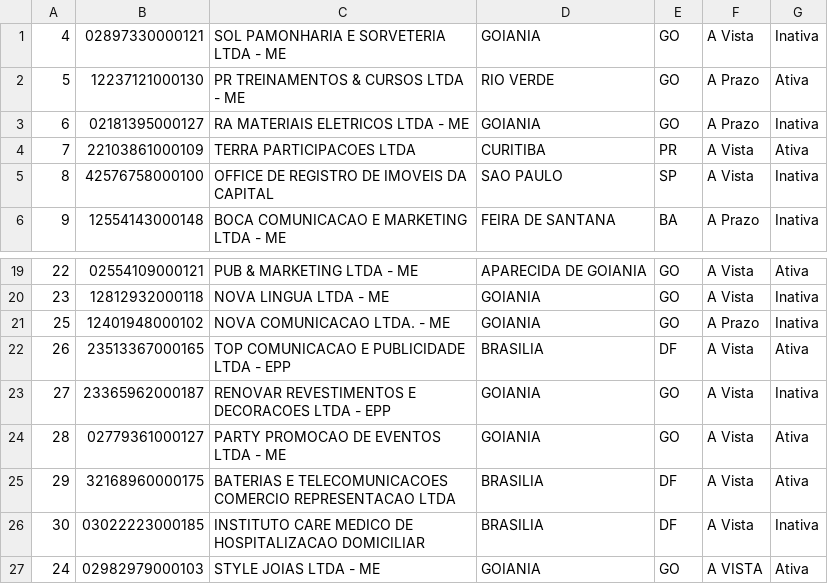
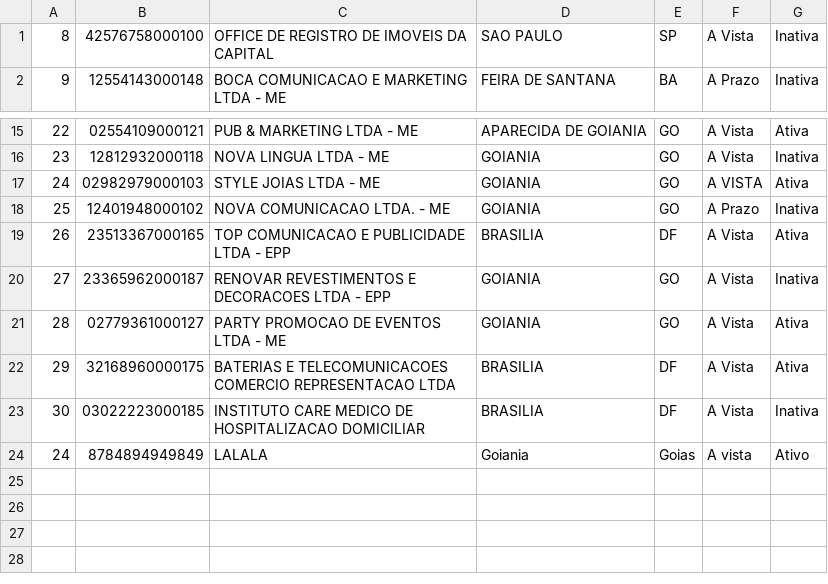
Before and after one commit to M4NS0/homeworks, a CSV file: Java/cliente-servidor/exercicio-javafx-4/src/main/java/com/exerciciojavafx4/assets/PessoaJuridica.csv, drawn as a sheet; only a part is shown, gaps mark what is left out.

```diff
--- a/Java/cliente-servidor/exercicio-javafx-4/src/main/java/com/exerciciojavafx4/assets/PessoaJuridica.csv
+++ b/Java/cliente-servidor/exercicio-javafx-4/src/main/java/com/exerciciojavafx4/assets/PessoaJuridica.csv
@@ -1,5 +1 @@
-4;02897330000121;SOL PAMONHARIA E SORVETERIA LTDA - ME;GOIANIA;GO;A Vista;Inativa
-5;12237121000130;PR TREINAMENTOS & CURSOS LTDA - ME;RIO VERDE;GO;A Prazo;Ativa
-6;02181395000127;RA MATERIAIS ELETRICOS LTDA - ME;GOIANIA;GO;A Prazo;Inativa
-7;22103861000109;TERRA PARTICIPACOES LTDA;CURITIBA;PR;A Vista;Ativa
 8;42576758000100;OFFICE DE REGISTRO DE IMOVEIS DA CAPITAL;SAO PAULO;SP;A Vista;Inativa
@@ -20,2 +16,3 @@
 23;12812932000118;NOVA LINGUA LTDA - ME;GOIANIA;GO;A Vista;Inativa
+24;02982979000103;STYLE JOIAS LTDA - ME;GOIANIA;GO;A VISTA;Ativa
 25;12401948000102;NOVA COMUNICACAO LTDA. - ME;GOIANIA;GO;A Prazo;Inativa
@@ -26,2 +23,2 @@
 30;03022223000185;INSTITUTO CARE MEDICO DE HOSPITALIZACAO DOMICILIAR;BRASILIA;DF;A Vista;Inativa
-24;02982979000103;STYLE JOIAS LTDA - ME;GOIANIA;GO;A VISTA;Ativa
+24;8784894949849;LALALA;Goiania;Goias;A vista;Ativo
```
Also changed, not shown: 6 other files.
